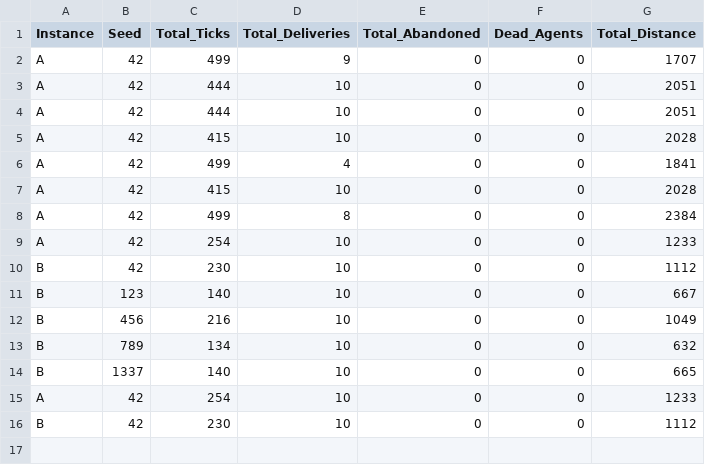
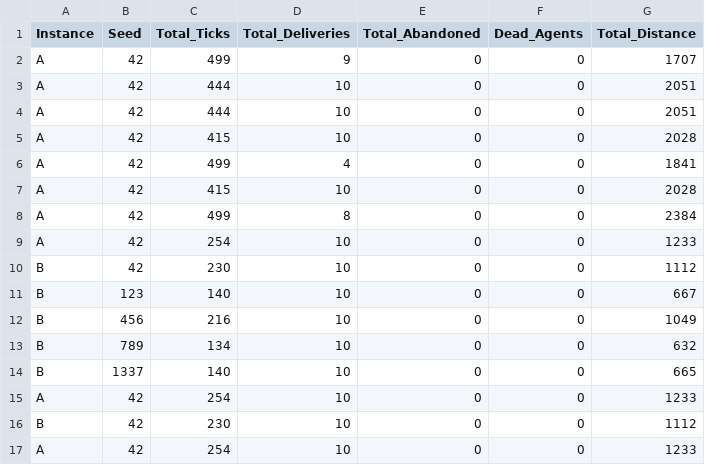
Before and after one commit to Massyiwnl/s_i_project, a CSV file: outputs/logs/experiments_summary.csv, drawn as a sheet.

Commit message:
Update experiments_summary.csv

```diff
--- a/outputs/logs/experiments_summary.csv
+++ b/outputs/logs/experiments_summary.csv
@@ -16 +16,2 @@ A,42,254,10,0,0,1233
 B,42,230,10,0,0,1112
+A,42,254,10,0,0,1233
```
